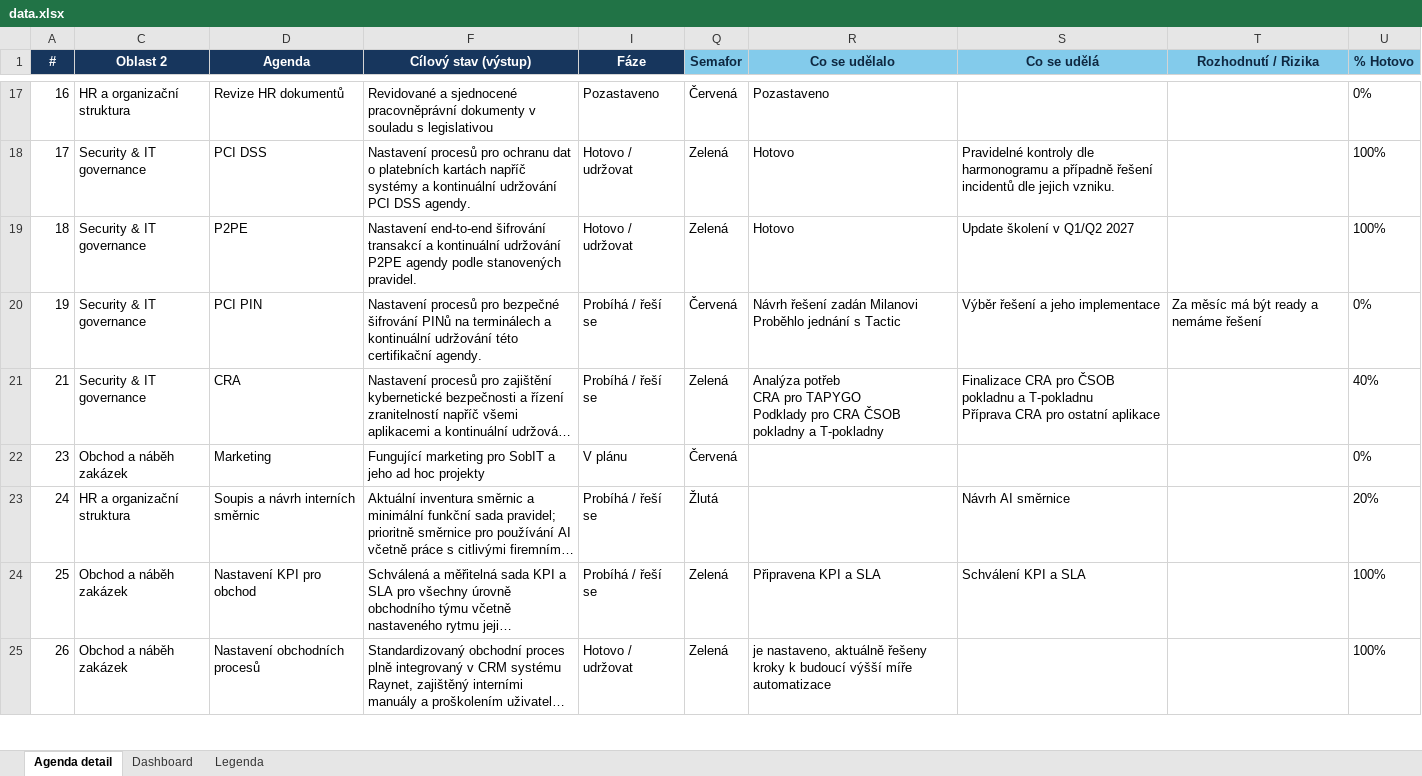
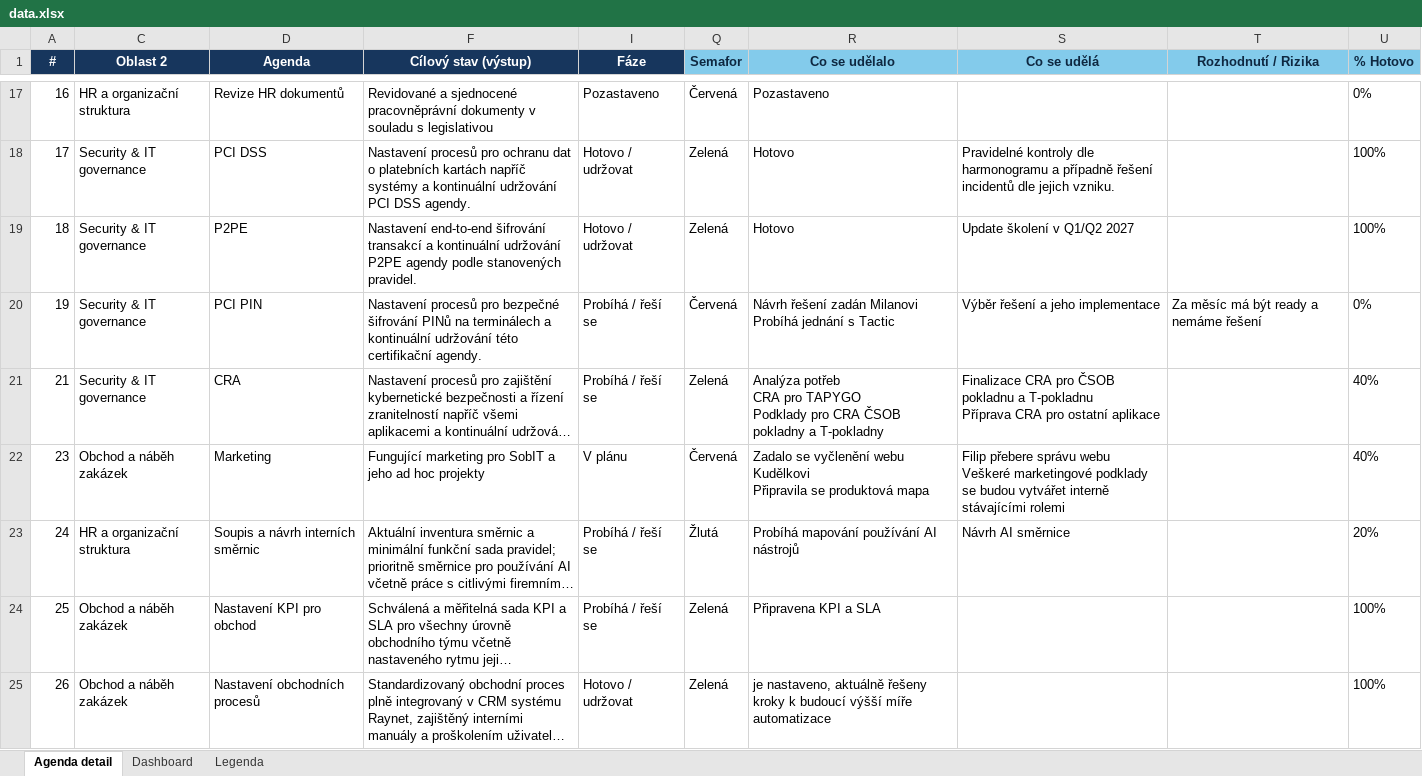
Before and after one commit to trezetakolarova/Transformace-2, an Excel workbook: data.xlsx, sheet Agenda detail, drawn as a sheet; only a part is shown, gaps mark what is left out; long unchanged cells end in …; values as stored, in another font and other column widths than the file's, no borders; conditional formats and table styles not drawn; ↵ is a line break in a cell; the diff covers the shown part only; the diff names each change by its address in the sheet, - before the commit and + after, or states it on an @@ line.

Commit message:
Add files via upload

```diff
--- a/data.xlsx (sheet Agenda detail)
+++ b/data.xlsx (sheet Agenda detail)
-R20 (Co se udělalo): …zadán Milanovi ↵ Proběhlo jednání s…
+R20 (Co se udělalo): …zadán Milanovi ↵ Probíhá jednání s…
-R22 (Co se udělalo): (empty)
+R22 (Co se udělalo): Zadalo se vyčlenění webu Kudělkovi ↵ Připravila se produktová mapa
-S22 (Co se udělá): (empty)
+S22 (Co se udělá): Filip přebere správu webu ↵ Veškeré marketingové podklady se budou vytvářet interně stávajícími rolemi
-U22 (% Hotovo): 0%
+U22 (% Hotovo): 40%
-R23 (Co se udělalo): (empty)
+R23 (Co se udělalo): Probíhá mapování používání AI nástrojů
-S24 (Co se udělá): Schválení KPI a SLA
+S24 (Co se udělá): (empty)
```
Also changed, not shown: 15 edited cells elsewhere in this sheet.
